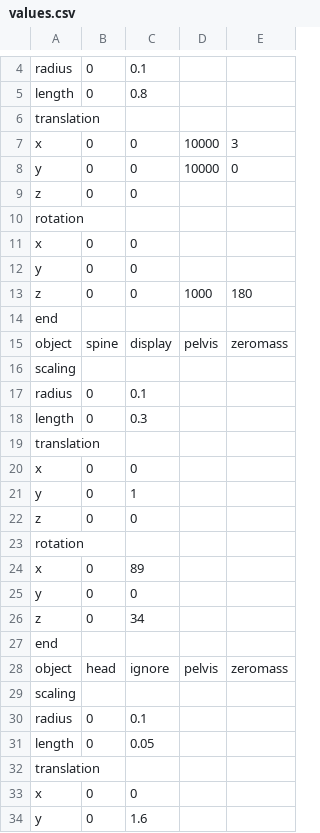
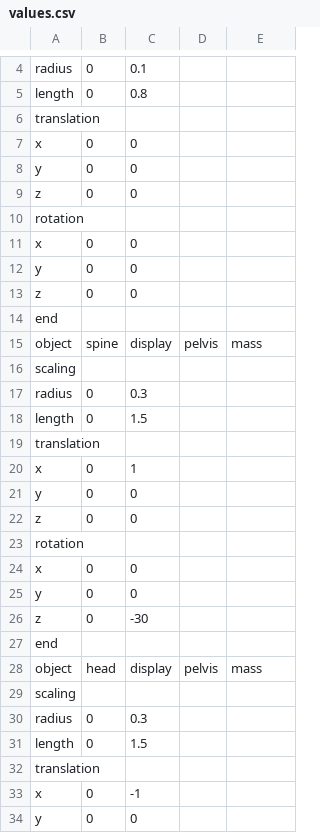
Before and after one commit to LuJu/ProjetMTR, a CSV file: assets/CSV/input/values.csv, drawn as a sheet; only a part is shown, gaps mark what is left out; the diff covers the shown part only.

```diff
--- a/assets/CSV/input/values.csv
+++ b/assets/CSV/input/values.csv
@@ -6,4 +6,4 @@ length;0;0.8
 translation;;
-x;0;0;10000;3
-y;0;0;10000;0
+x;0;0;
+y;0;0;
 z;0;0
@@ -12,23 +12,23 @@ x;0;0;
 y;0;0
-z;0;0;1000;180
+z;0;0;
 end;;
-object;spine;display;pelvis;zeromass
+object;spine;display;pelvis;mass
 scaling;;
-radius;0;0.1
-length;0;0.3
+radius;0;0.3
+length;0;1.5
 translation;;
-x;0;0
-y;0;1
+x;0;1
+y;0;0
 z;0;0
 rotation;;
-x;0;89
+x;0;0
 y;0;0
-z;0;34
+z;0;-30
 end;;
-object;head;ignore;pelvis;zeromass
+object;head;display;pelvis;mass
 scaling;;
-radius;0;0.1
-length;0;0.05
+radius;0;0.3
+length;0;1.5
 translation;;
-x;0;0
-y;0;1.6
+x;0;-1
+y;0;0
```
Also changed, not shown: 1 edited cell elsewhere in this file, 6 other files.
